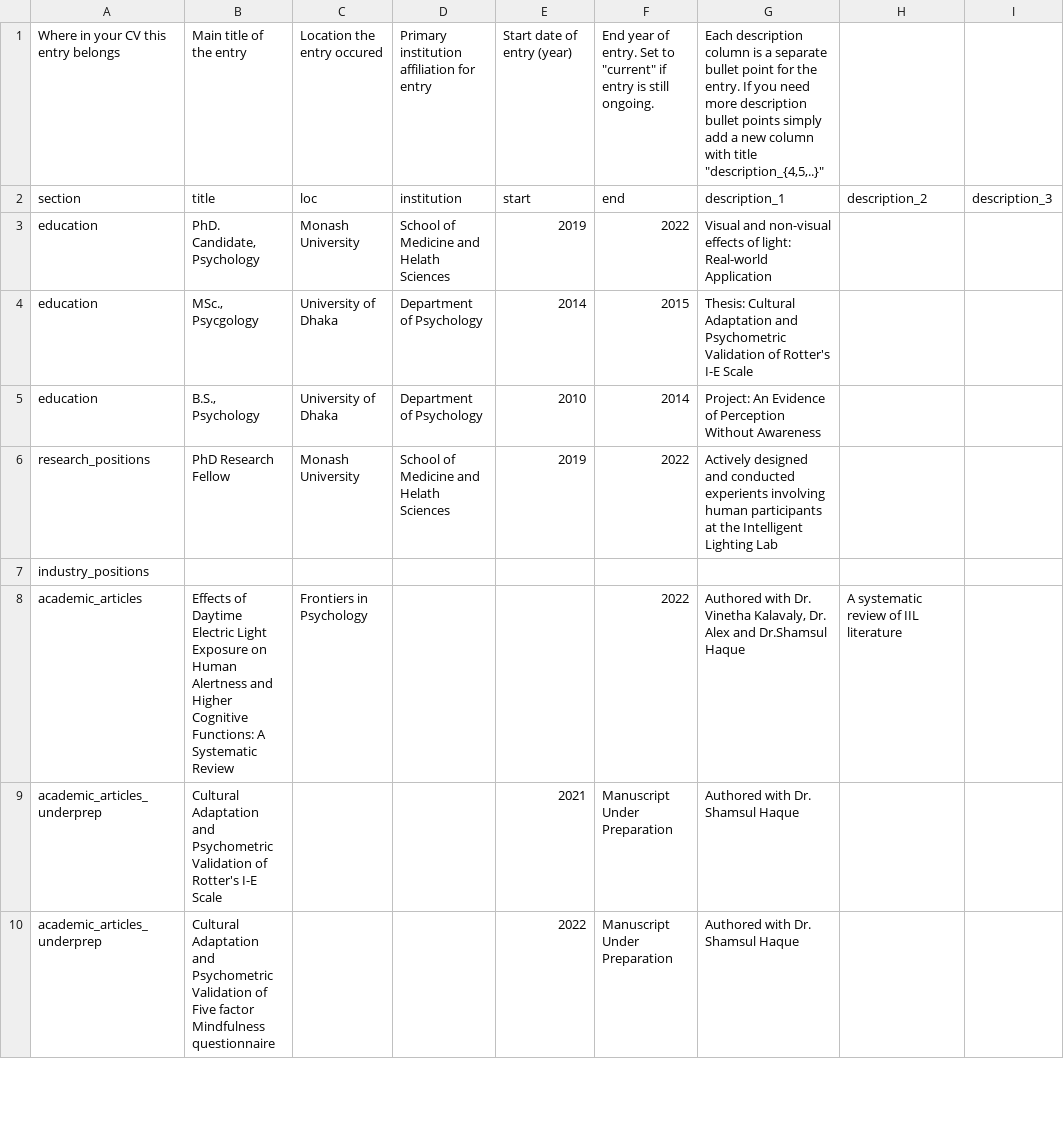
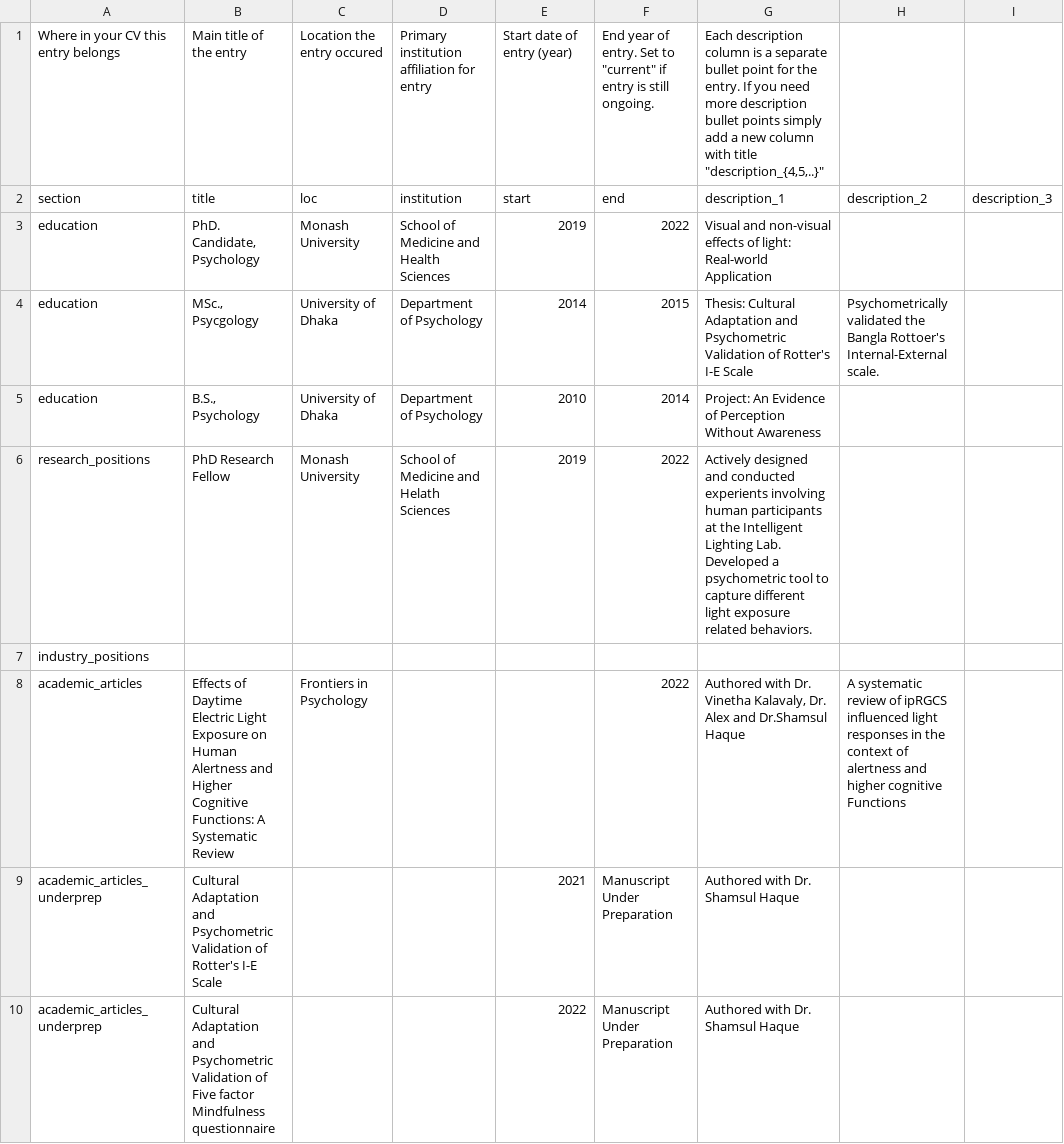
Before and after one commit to masiraji/psychometrician_CV, a CSV file: data/entries.csv, drawn as a sheet; only a part is shown; the diff covers the shown part only; the diff names each change by its address in the sheet, - before the commit and + after, or states it on an @@ line.

```diff
--- a/data/entries.csv
+++ b/data/entries.csv
-D3: School of Medicine and Helath Sciences
+D3: School of Medicine and Health Sciences
-H4: (empty)
+H4: Psychometrically validated the Bangla Rottoer's Internal-External scale.
-G6: …Intelligent Lighting Lab
+G6: …Intelligent Lighting Lab. Developed a psychometric tool to capture different light exposure related behaviors.
-H8: …review of IIL literature
+H8: …review of ipRGCS influenced light responses in the context of alertness and higher cognitive Functions
```
Also changed, not shown: 1 added row elsewhere in this file, data/text_blocks.csv, 3 other files.
